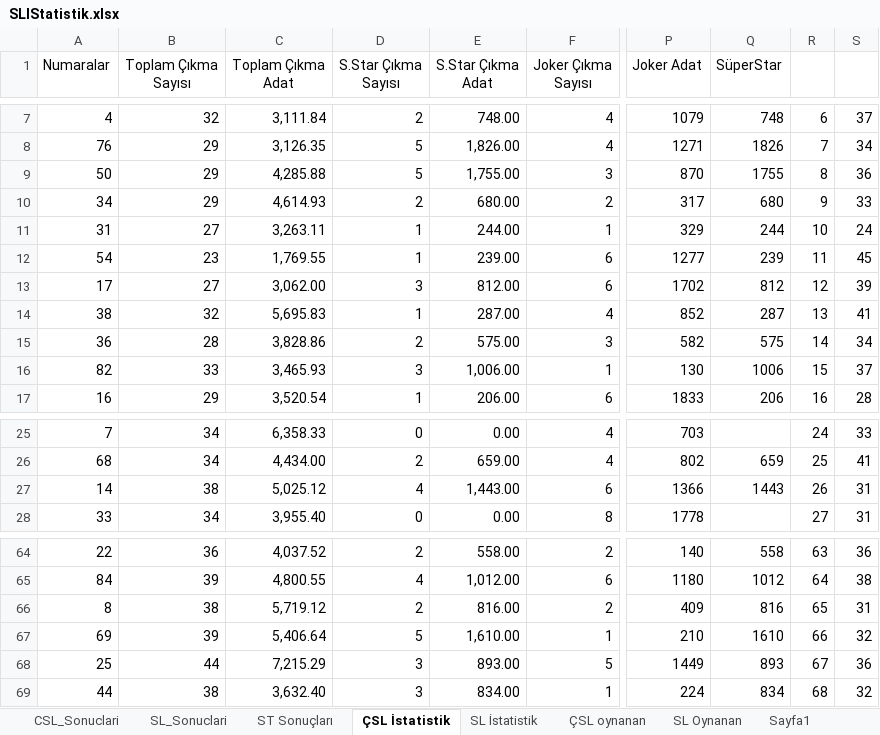
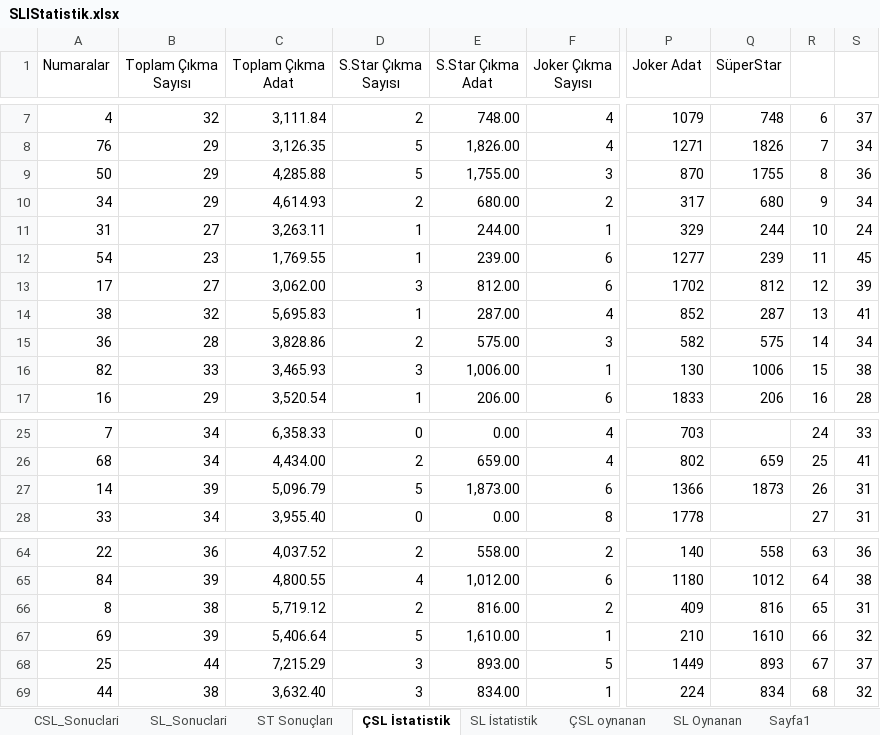
Before and after one commit to ozgur1975/ReadExcelSheet, an Excel workbook: SLIStatistik.xlsx, sheet ÇSL İstatistik, drawn as a sheet; only a part is shown, gaps mark what is left out; values as stored, in another font and other column widths than the file's, no borders; the diff covers the shown part only; the diff names each change by its address in the sheet, - before the commit and + after, or states it on an @@ line.

```diff
--- a/SLIStatistik.xlsx (sheet ÇSL İstatistik)
+++ b/SLIStatistik.xlsx (sheet ÇSL İstatistik)
-S10: 33
+S10: 34
-S16: 37
+S16: 38
-B27 (Toplam Çıkma Sayısı): 38
+B27 (Toplam Çıkma Sayısı): 39
-C27 (Toplam Çıkma Adat): 5,025.12
+C27 (Toplam Çıkma Adat): 5,096.79
-D27 (S.Star Çıkma Sayısı): 4
+D27 (S.Star Çıkma Sayısı): 5
-E27 (S.Star Çıkma Adat): 1,443.00
+E27 (S.Star Çıkma Adat): 1,873.00
-Q27 (SüperStar): 1443
+Q27 (SüperStar): 1873
-S68: 36
+S68: 37
```
Also changed, not shown: 62 edited cells elsewhere in this sheet, sheet CSL_Sonuclari.
